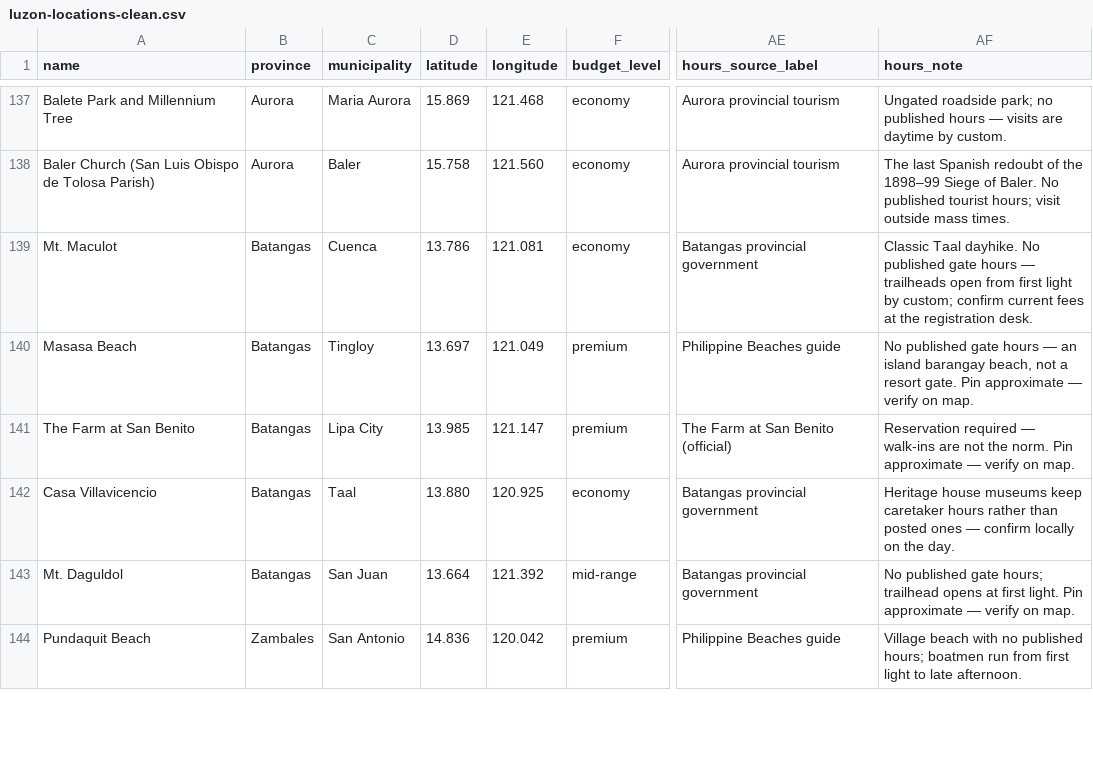
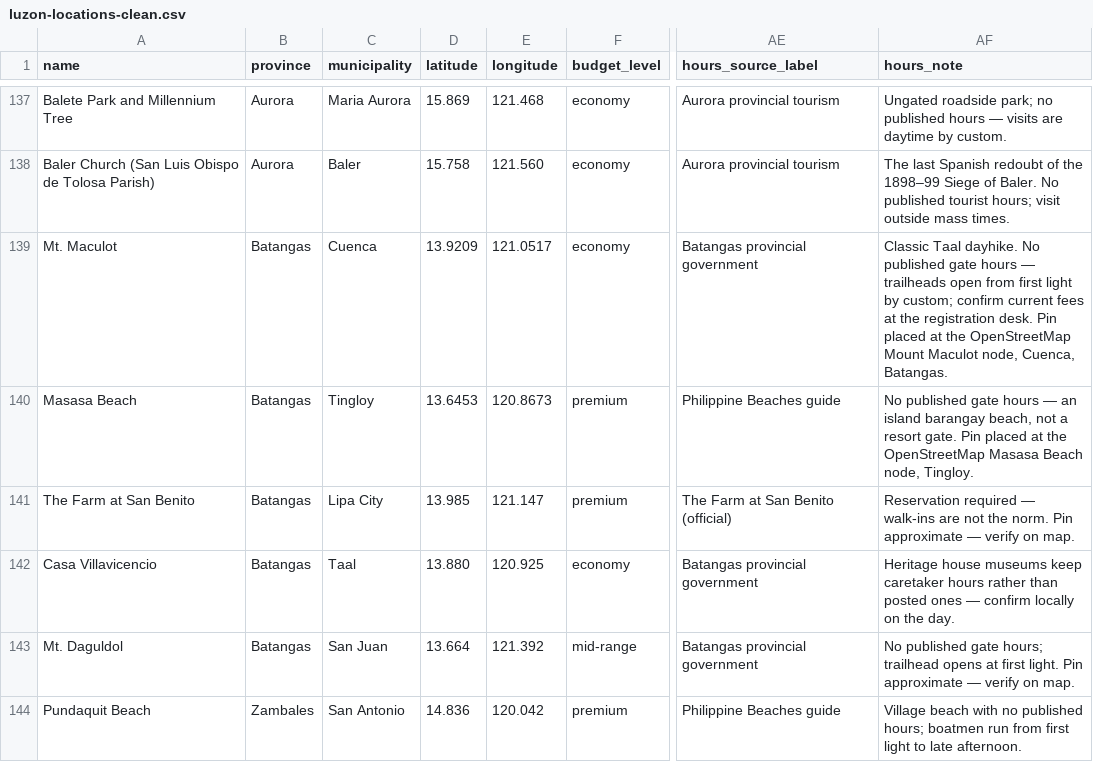
Before and after one commit to Richcholo/tramatch, a CSV file: database/data/luzon-locations-clean.csv, drawn as a sheet; only a part is shown, gaps mark what is left out; the diff covers the shown part only; the diff names each change by its address in the sheet, - before the commit and + after, or states it on an @@ line.

Commit message:
Sixteen more catalogue pins verified and corrected
Every one of the 160 rows was cross-matched against Nominatim, one request
per row with the audit's user agent, distances computed per row and flagged
at 1.4km. Each flag was then judged on whether the OSM node named the SAME
entity - wrong-entity matches were skipped (Rizal Park matched a Las Pinas
park, Seven Lakes a veterinary clinic, Borawan the neighbouring Dampalitan
Island, Mt. Batulao its own jump-off, Mt. Pinatubo a tour operator - and the
Pinatubo pin is the Sta. Juliana trailhead by design).

Sixteen rows had the right node at the wrong distance and are fixed:

- Chawa Viewdeck was 30km south of the Basco-Mahatao road it stands on.
- Mt. Maculot was 15km from Cuenca; Masasa Beach 20km east of Tingloy
  island; Capones Island Lighthouse sat on the mainland instead of the
  island; Paoay Lake 5.6km north of the lake; Crystal Beach one town south
  of San Narciso; Avilon Zoo, Kaybiang Tunnel, Villa Escudero, People's
  Park in the Sky, Puzzle Mansion, Fantasy World, Inflatable Island,
  Malagonlong Bridge, Quezon Memorial Circle and Baler Lighthouse all
  1.4-7.4km off their nodes.
- Cape Bojeador and Paoay Lake are additionally confirmed against published
  GPS coordinates.

Every pin note now names its source; hours columns and hours_verified are
untouched. Kapurpurawan, Bangui, Bantay Abot, Paoay Church, Malacanang of
the North, Sarrat, Batac and the Paoay sand dunes were checked and are
CORRECT - Ilocos Norte was not systematically wrong, but two of its ten rows
were, and they are fixed.

```diff
--- a/database/data/luzon-locations-clean.csv
+++ b/database/data/luzon-locations-clean.csv
-D139 (latitude): 13.786
+D139 (latitude): 13.9209
-E139 (longitude): 121.081
+E139 (longitude): 121.0517
-AF139 (hours_note): …registration desk.
+AF139 (hours_note): …registration desk. Pin placed at the OpenStreetMap Mount Maculot node, Cuenca, Batangas.
-D140 (latitude): 13.697
+D140 (latitude): 13.6453
-E140 (longitude): 121.049
+E140 (longitude): 120.8673
-AF140 (hours_note): …gate. Pin approximate — verify on map.
+AF140 (hours_note): …gate. Pin placed at the OpenStreetMap Masasa Beach node, Tingloy.
```
Also changed, not shown: 45 edited cells elsewhere in this file.
